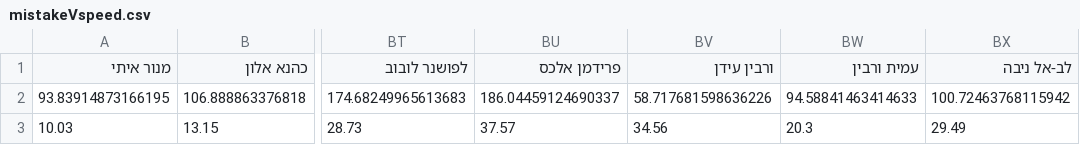
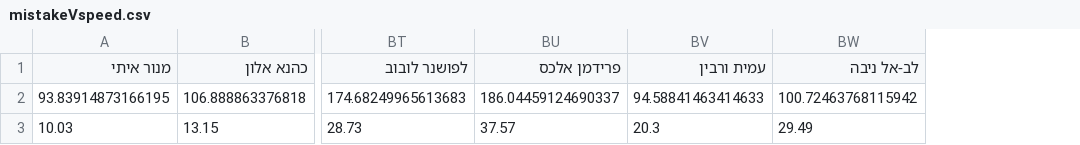
Before and after one commit to HasharonOC/hasharonoc.github.io, a CSV file: mistakeVspeed.csv, drawn as a sheet; only a part is shown, gaps mark what is left out; the diff names each change by its address in the sheet, - before the commit and + after, or states it on an @@ line.

```diff
--- a/mistakeVspeed.csv
+++ b/mistakeVspeed.csv
-column BV (ורבין עידן), rows 2-3: 58.717681598636226 | 34.56
```
Also changed, not shown: luckVmistake.csv, luckVstart.csv.
